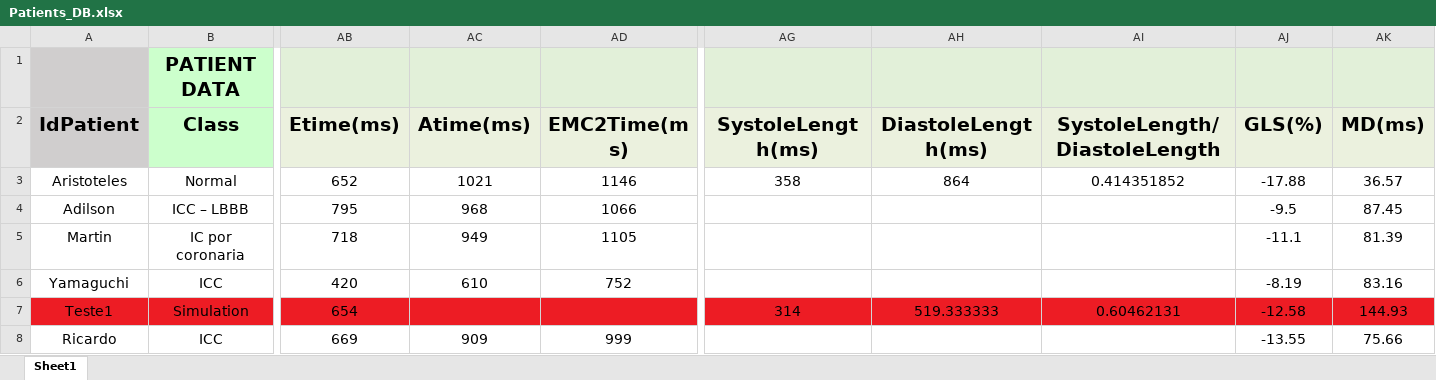
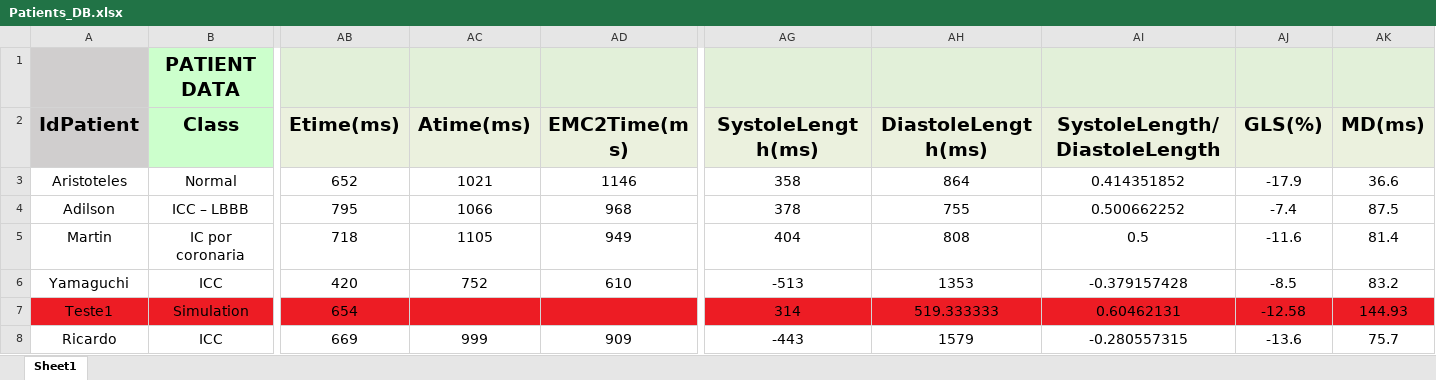
Before and after one commit to GPDS/Public-D-Station, an Excel workbook: Patients_DB.xlsx, sheet Sheet1, drawn as a sheet; only a part is shown, gaps mark what is left out; values as stored, in another font and other column widths than the file's, no borders; the diff covers the shown part only; the diff names each change by its address in the sheet, - before the commit and + after, or states it on an @@ line.

Commit message:
Corrected the spreadsheet and verified GLS (works better than expected!)

```diff
--- a/Patients_DB.xlsx (sheet Sheet1)
+++ b/Patients_DB.xlsx (sheet Sheet1)
-AJ3 (GLS(%)): -17.88
+AJ3 (GLS(%)): -17.9
-AK3 (MD(ms)): 36.57
+AK3 (MD(ms)): 36.6
-AC4 (Atime(ms)): 968
+AC4 (Atime(ms)): 1066
-AD4 (EMC2Time(ms)): 1066
+AD4 (EMC2Time(ms)): 968
-AG4 (SystoleLength(ms)): (empty)
+AG4 (SystoleLength(ms)): 378
-AH4 (DiastoleLength(ms)): (empty)
+AH4 (DiastoleLength(ms)): 755
-AI4 (SystoleLength/DiastoleLength): (empty)
+AI4 (SystoleLength/DiastoleLength): 0.500662252
-AJ4 (GLS(%)): -9.5
+AJ4 (GLS(%)): -7.4
-AK4 (MD(ms)): 87.45
+AK4 (MD(ms)): 87.5
-AC5 (Atime(ms)): 949
+AC5 (Atime(ms)): 1105
-AD5 (EMC2Time(ms)): 1105
+AD5 (EMC2Time(ms)): 949
-AG5 (SystoleLength(ms)): (empty)
+AG5 (SystoleLength(ms)): 404
-AH5 (DiastoleLength(ms)): (empty)
+AH5 (DiastoleLength(ms)): 808
-AI5 (SystoleLength/DiastoleLength): (empty)
+AI5 (SystoleLength/DiastoleLength): 0.5
-AJ5 (GLS(%)): -11.1
+AJ5 (GLS(%)): -11.6
-AK5 (MD(ms)): 81.39
+AK5 (MD(ms)): 81.4
-AC6 (Atime(ms)): 610
+AC6 (Atime(ms)): 752
-AD6 (EMC2Time(ms)): 752
+AD6 (EMC2Time(ms)): 610
-AG6 (SystoleLength(ms)): (empty)
+AG6 (SystoleLength(ms)): -513
-AH6 (DiastoleLength(ms)): (empty)
+AH6 (DiastoleLength(ms)): 1353
-AI6 (SystoleLength/DiastoleLength): (empty)
+AI6 (SystoleLength/DiastoleLength): -0.379157428
-AJ6 (GLS(%)): -8.19
+AJ6 (GLS(%)): -8.5
-AK6 (MD(ms)): 83.16
+AK6 (MD(ms)): 83.2
-AC8 (Atime(ms)): 909
+AC8 (Atime(ms)): 999
-AD8 (EMC2Time(ms)): 999
+AD8 (EMC2Time(ms)): 909
-AG8 (SystoleLength(ms)): (empty)
+AG8 (SystoleLength(ms)): -443
-AH8 (DiastoleLength(ms)): (empty)
+AH8 (DiastoleLength(ms)): 1579
-AI8 (SystoleLength/DiastoleLength): (empty)
+AI8 (SystoleLength/DiastoleLength): -0.280557315
-AJ8 (GLS(%)): -13.55
+AJ8 (GLS(%)): -13.6
-AK8 (MD(ms)): 75.66
+AK8 (MD(ms)): 75.7
```
Also changed, not shown: 1 removed row and 297 edited cells elsewhere in this sheet, 2 other files.
